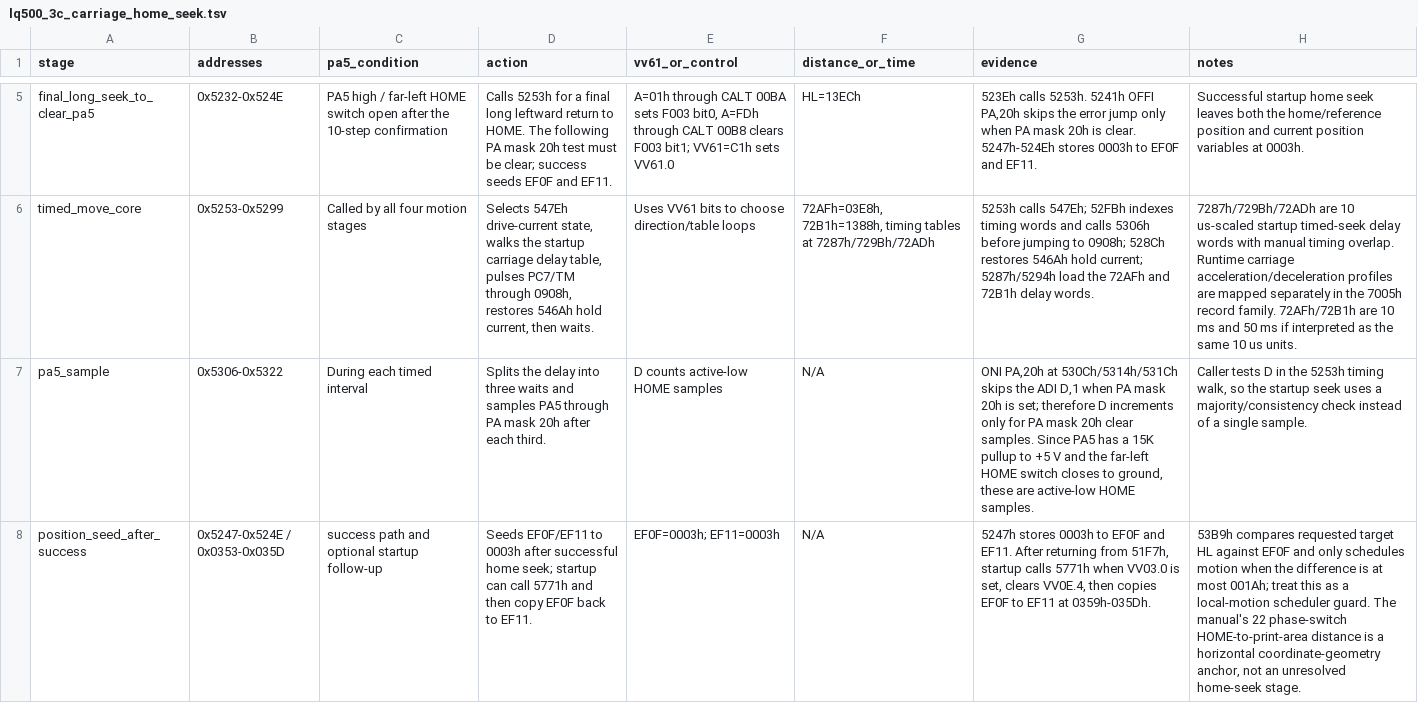
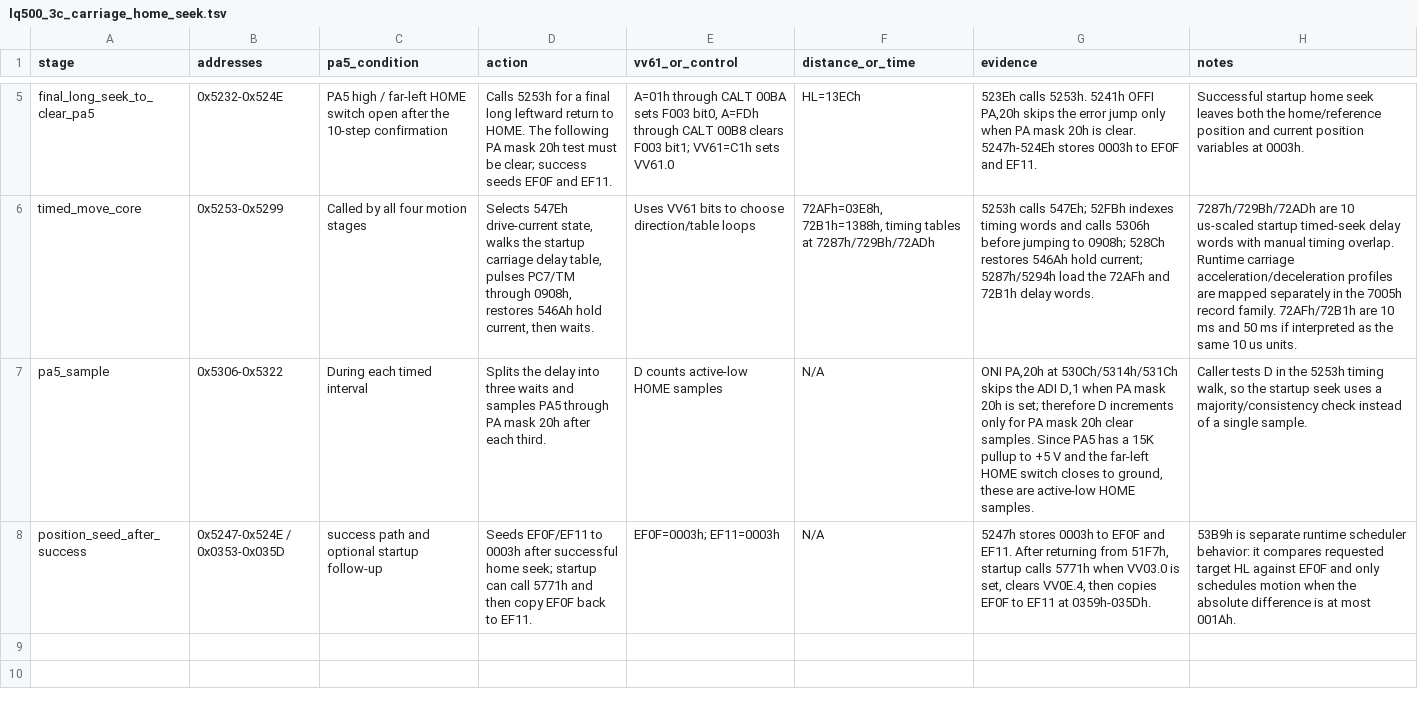
Before and after one commit to RealDeuce/epsonLQ500, a TSV file: data/lq500_3c_carriage_home_seek.tsv, drawn as a sheet; only a part is shown, gaps mark what is left out; the diff names each change by its address in the sheet, - before the commit and + after, or states it on an @@ line.

```diff
--- a/data/lq500_3c_carriage_home_seek.tsv
+++ b/data/lq500_3c_carriage_home_seek.tsv
-H8 (notes): 53B9h compares requested target HL against EF0F and only schedules motion when the difference is at most 001Ah; treat this as a local-motion scheduler guard. The manual's 22 phase-switch HOME-to-print-area distance is a horizontal coordinate-geometry anchor, not an unresolved home-seek stage.
+H8 (notes): 53B9h is separate runtime scheduler behavior: it compares requested target HL against EF0F and only schedules motion when the absolute difference is at most 001Ah.
```
Also changed, not shown: data/lq500_3c_carriage_path.tsv, 3 other files.
